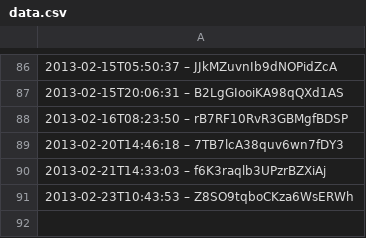
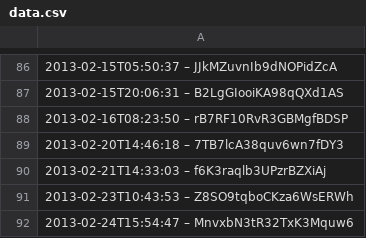
Before and after one commit to slunfuedrac/arbitrage-bot, a CSV file: data.csv, drawn as a sheet; only a part is shown, gaps mark what is left out; the diff names each change by its address in the sheet, - before the commit and + after, or states it on an @@ line.

```diff
--- a/data.csv
+++ b/data.csv
+row 92: 2013-02-24T15:54:47 – MnvxbN3tR32TxK3Mquw6
```
